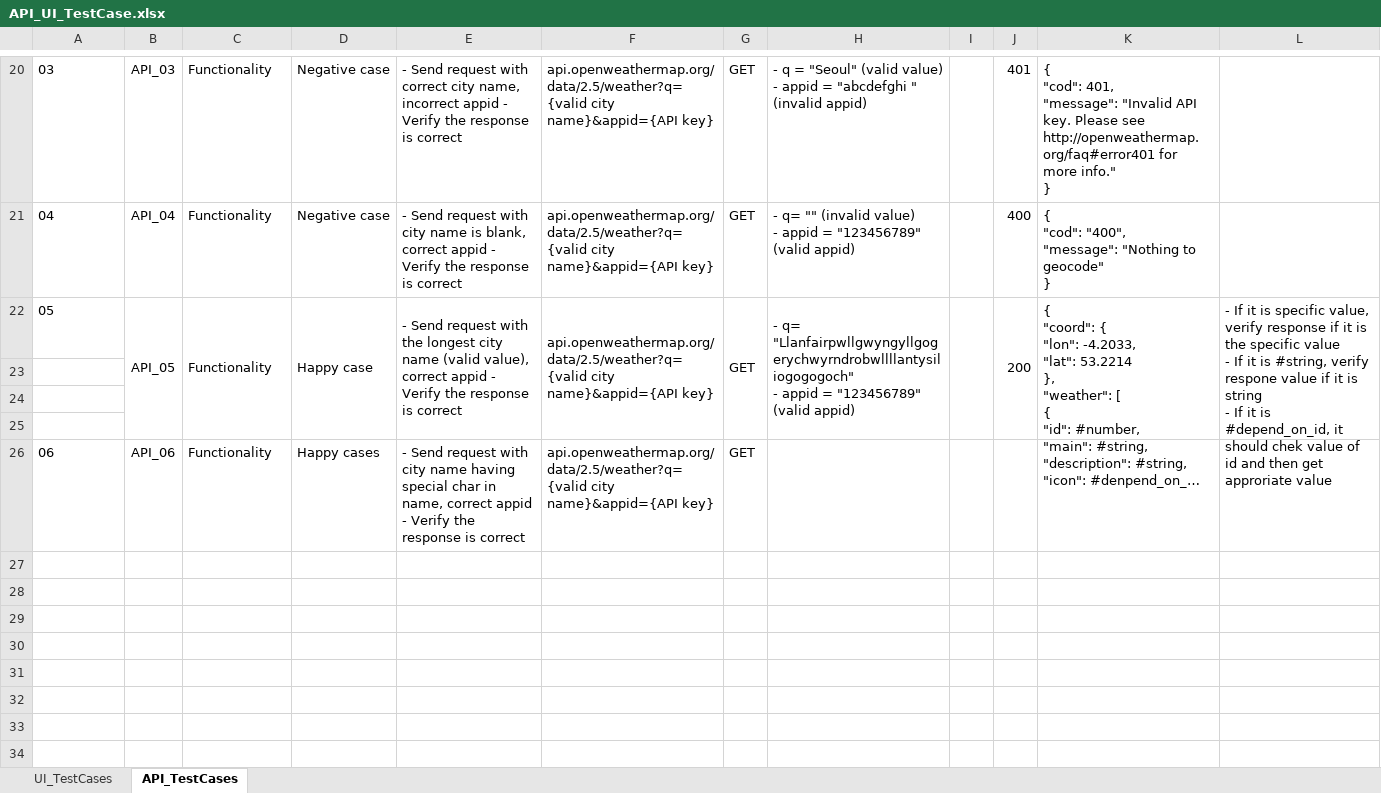
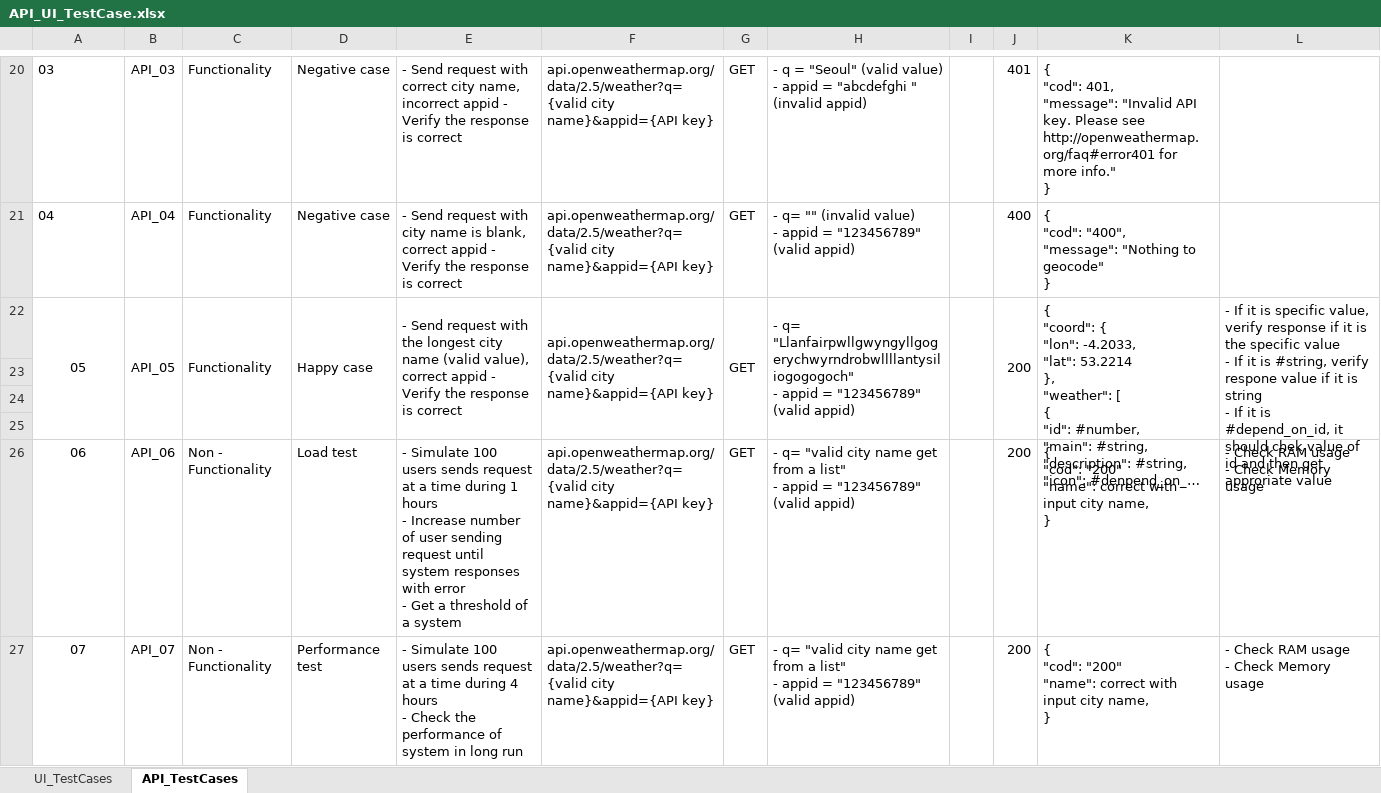
Before and after one commit to dglequang/APIAutomationFramework, an Excel workbook: Part1_TestDesignAndBugChallenge/API_UI_TestCase.xlsx, sheet API_TestCases, drawn as a sheet; only a part is shown, gaps mark what is left out; long unchanged cells end in …; values as stored, in another font and other column widths than the file's, no borders; ↵ is a line break in a cell; the diff names each change by its address in the sheet, - before the commit and + after, or states it on an @@ line.

```diff
--- a/Part1_TestDesignAndBugChallenge/API_UI_TestCase.xlsx (sheet API_TestCases)
+++ b/Part1_TestDesignAndBugChallenge/API_UI_TestCase.xlsx (sheet API_TestCases)
-A22 alignment: left
+A22 alignment: center
+A22:A25 merged
-A26 alignment: left
+A26 alignment: center
-C26: Functionality
+C26: Non - Functionality
-D26: Happy cases
+D26: Load test
-E26: - Send request with city name having special char in name, correct appid - Verify the response is correct
+E26: - Simulate 100 users sends request at a time during 1 hours ↵ - Increase number of user sending request until system responses with error ↵ - Get a threshold of a system
-H26: (empty)
+H26: - q= "valid city name get from a list" ↵ - appid = "123456789" (valid appid)
-J26: (empty)
+J26: 200
-K26: (empty)
+K26: { ↵ "cod": "200" ↵ "name": correct with input city name, ↵ }
-L26: (empty)
+L26: - Check RAM usage ↵ - Check Memory usage
+row 27: 07 | API_07 | Non - Functionality | Performance test | - Simulate 100 users sends request at a time during 4 hours ↵ - Check the performance of system in long run | api.openweathermap.org/data/2.5/weather?q={valid city name}&appid={API key} | GET | - q= "valid city name get from a list" ↵ - appid = "123456789" (valid appid) |  | 200 | { ↵ "cod": "200" ↵ "name": correct with input city name, ↵ } | - Check RAM usage ↵ - Check Memory usage
```
Also changed, not shown: sheet UI_TestCases, formulas that keep their value, charts or pictures.
